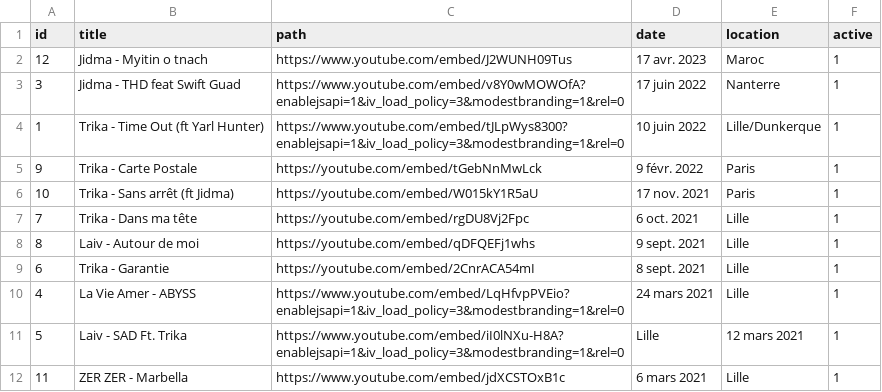
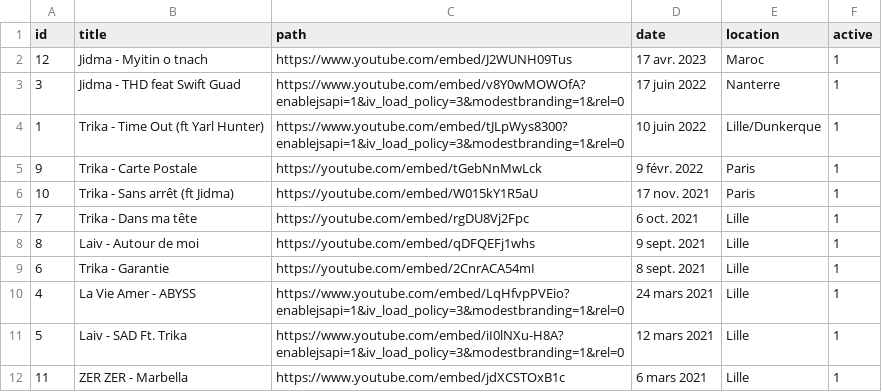
Before and after one commit to SamuelGUILLOTON/localboyz-collection, a CSV file: public/video.csv, drawn as a sheet.

Commit message:
Update video.csv

```diff
--- a/public/video.csv
+++ b/public/video.csv
@@ -10,3 +10,3 @@ id,title,path,date,location,active
 4,La Vie Amer - ABYSS,https://www.youtube.com/embed/LqHfvpPVEio?enablejsapi=1&iv_load_policy=3&modestbranding=1&rel=0,24 mars 2021,Lille,1
-5,Laiv - SAD Ft. Trika,	https://www.youtube.com/embed/iI0lNXu-H8A?enablejsapi=1&iv_load_policy=3&modestbranding=1&rel=0,Lille,12 mars 2021,1
+5,Laiv - SAD Ft. Trika,	https://www.youtube.com/embed/iI0lNXu-H8A?enablejsapi=1&iv_load_policy=3&modestbranding=1&rel=0,12 mars 2021,Lille,1
 11,ZER ZER - Marbella,https://www.youtube.com/embed/jdXCSTOxB1c,6 mars 2021,Lille,1
```
